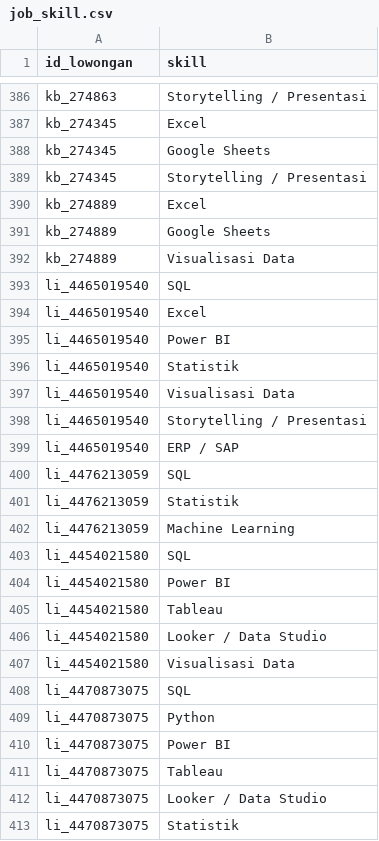
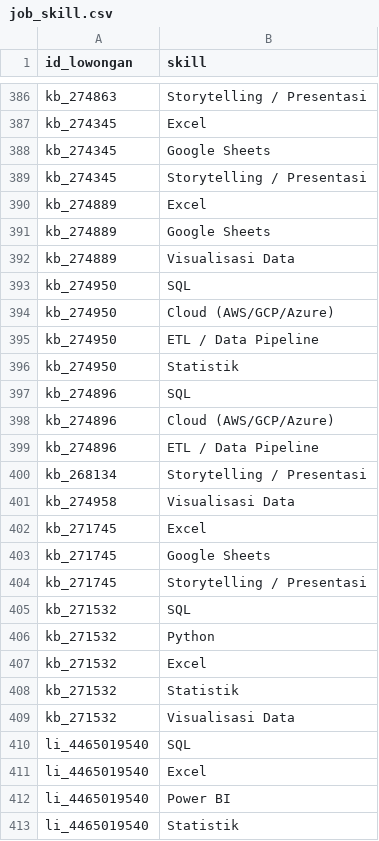
Before and after one commit to Ryora-max/indonesia-job-market-analysis, a CSV file: data/processed/job_skill.csv, drawn as a sheet; only a part is shown, gaps mark what is left out; the shorter side is filled out with more unchanged rows.

Commit message:
MAX DATA final: 472 lowongan, Kalibrr deep-fetch +240, LinkedIn 394/394 detail

```diff
--- a/data/processed/job_skill.csv
+++ b/data/processed/job_skill.csv
@@ -392,2 +392,19 @@ kb_274889,Google Sheets
 kb_274889,Visualisasi Data
+kb_274950,SQL
+kb_274950,Cloud (AWS/GCP/Azure)
+kb_274950,ETL / Data Pipeline
+kb_274950,Statistik
+kb_274896,SQL
+kb_274896,Cloud (AWS/GCP/Azure)
+kb_274896,ETL / Data Pipeline
+kb_268134,Storytelling / Presentasi
+kb_274958,Visualisasi Data
+kb_271745,Excel
+kb_271745,Google Sheets
+kb_271745,Storytelling / Presentasi
+kb_271532,SQL
+kb_271532,Python
+kb_271532,Excel
+kb_271532,Statistik
+kb_271532,Visualisasi Data
 li_4465019540,SQL
```
Also changed, not shown: outputs/sql_results/q01.csv, outputs/sql_results/q02.csv, 16 other files.
